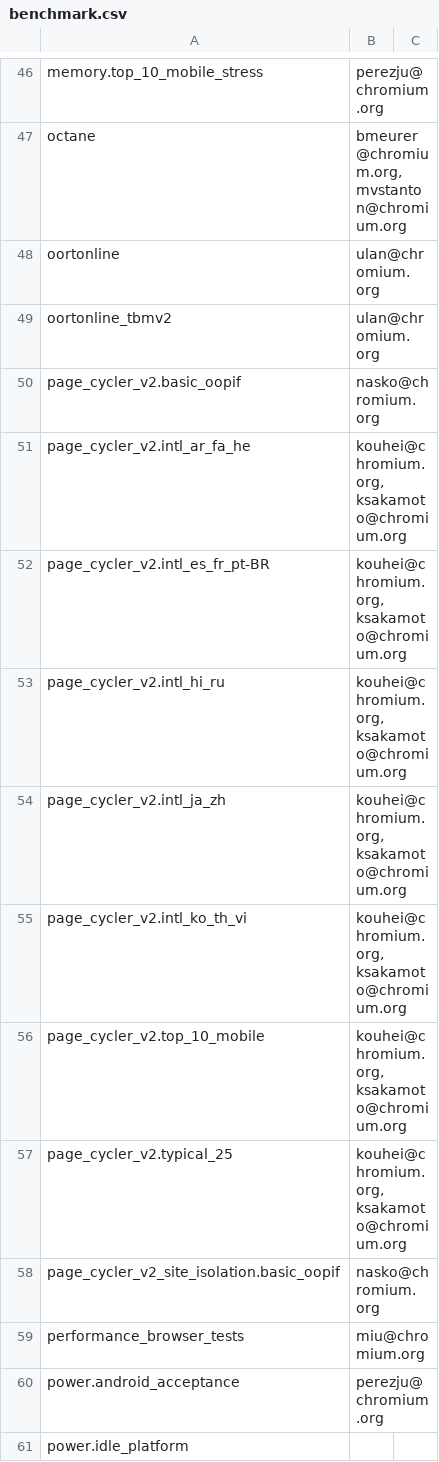
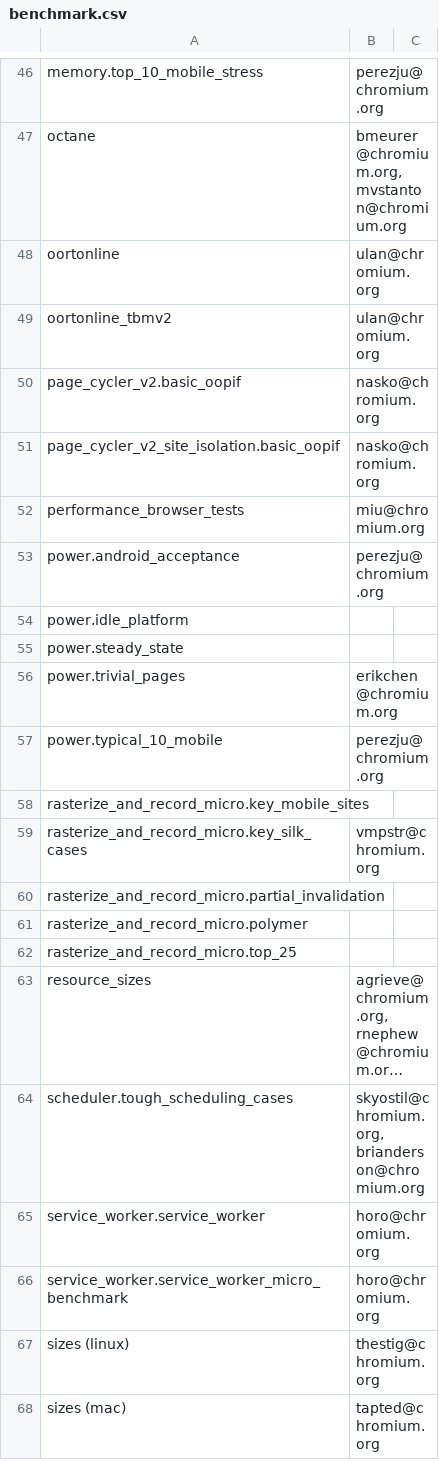
Before and after one commit to webrtc-uwp/chromium-tools, a CSV file: perf/benchmark.csv, drawn as a sheet; only a part is shown, gaps mark what is left out; the shorter side is filled out with more unchanged rows; long unchanged cells end in …; the diff names each change by its address in the sheet, - before the commit and + after, or states it on an @@ line.

Commit message:
Move page_cycler_v2 to conrib/cros_benchmarks.
BUG=chromium:724063
TEST=./run_benchmark --remote=<IP> --browser=cros-chrome \
     {page_cycler_v2.typical_25,system_health.common_desktop,loading.desktop,
      page_cycler_v2.basic_oopif,page_cycler_v2_site_isolation.basic_oopif}

Change-Id: I96a253aabe8181ee8d0fff6cab47b39e1d3a738e
Reviewed-on: https://chromium-review.googlesource.com/512582
Commit-Queue: Ben Cheng <bccheng@chromium.org>
Reviewed-by: Ned Nguyen <nednguyen@google.com>
Reviewed-by: rnephew <rnephew@chromium.org>
Reviewed-by: Charlie Andrews <charliea@chromium.org>
Cr-Original-Commit-Position: refs/heads/master@{#474286}
Cr-Mirrored-From: https://chromium.googlesource.com/chromium/src
Cr-Mirrored-Commit: f4ecd60ba8615e11ec29effda04c8d28a485d3c2

```diff
--- a/perf/benchmark.csv
+++ b/perf/benchmark.csv
-row 51: page_cycler_v2.intl_ar_fa_he | kouhei@chromium.org, ksakamoto@chromium.org
-row 52: page_cycler_v2.intl_es_fr_pt-BR | kouhei@chromium.org, ksakamoto@chromium.org
-row 53: page_cycler_v2.intl_hi_ru | kouhei@chromium.org, ksakamoto@chromium.org
-row 54: page_cycler_v2.intl_ja_zh | kouhei@chromium.org, ksakamoto@chromium.org
-row 55: page_cycler_v2.intl_ko_th_vi | kouhei@chromium.org, ksakamoto@chromium.org
-row 56: page_cycler_v2.top_10_mobile | kouhei@chromium.org, ksakamoto@chromium.org
-row 57: page_cycler_v2.typical_25 | kouhei@chromium.org, ksakamoto@chromium.org
```
Also changed, not shown: 6 other files.
